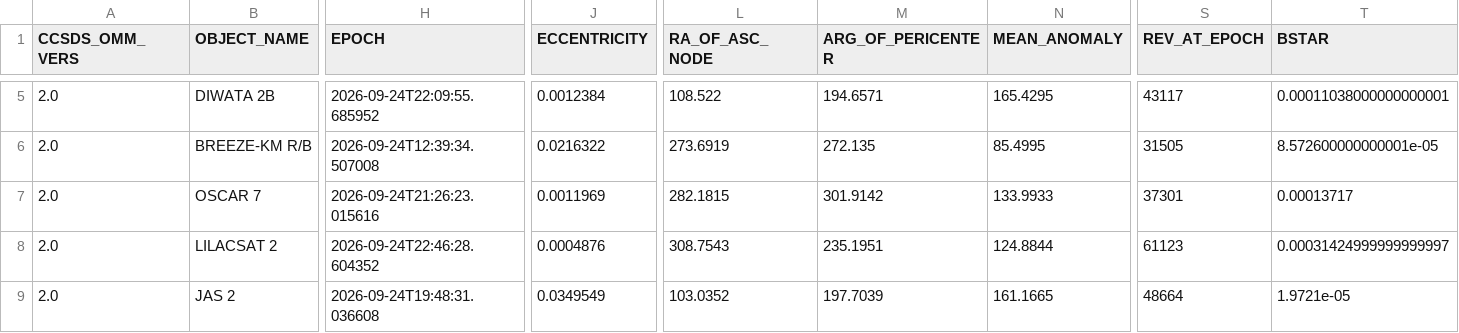
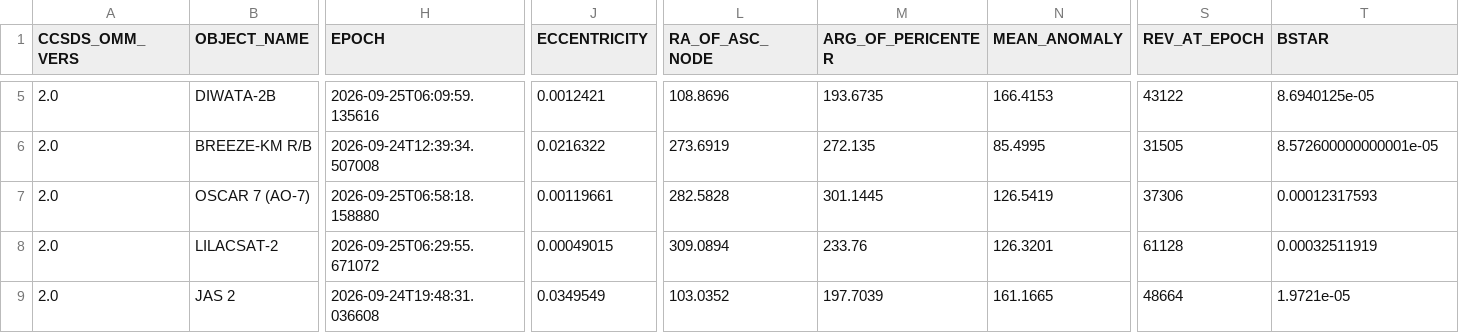
Before and after one commit to BI4PYM/AutoTLE, a CSV file: satellites/AutoTLE.csv, drawn as a sheet; only a part is shown, gaps mark what is left out; the diff covers the shown part only; the diff names each change by its address in the sheet, - before the commit and + after, or states it on an @@ line.

Commit message:
Auto upload

```diff
--- a/satellites/AutoTLE.csv
+++ b/satellites/AutoTLE.csv
-B5 (OBJECT_NAME): DIWATA 2B
+B5 (OBJECT_NAME): DIWATA-2B
-H5 (EPOCH): 2026-09-24T22:09:55.685952
+H5 (EPOCH): 2026-09-25T06:09:59.135616
-J5 (ECCENTRICITY): 0.0012384
+J5 (ECCENTRICITY): 0.0012421
-L5 (RA_OF_ASC_NODE): 108.522
+L5 (RA_OF_ASC_NODE): 108.8696
-M5 (ARG_OF_PERICENTER): 194.6571
+M5 (ARG_OF_PERICENTER): 193.6735
-N5 (MEAN_ANOMALY): 165.4295
+N5 (MEAN_ANOMALY): 166.4153
-S5 (REV_AT_EPOCH): 43117
+S5 (REV_AT_EPOCH): 43122
-T5 (BSTAR): 0.00011038000000000001
+T5 (BSTAR): 8.6940125e-05
-B7 (OBJECT_NAME): OSCAR 7
+B7 (OBJECT_NAME): OSCAR 7 (AO-7)
-H7 (EPOCH): 2026-09-24T21:26:23.015616
+H7 (EPOCH): 2026-09-25T06:58:18.158880
-J7 (ECCENTRICITY): 0.0011969
+J7 (ECCENTRICITY): 0.00119661
-L7 (RA_OF_ASC_NODE): 282.1815
+L7 (RA_OF_ASC_NODE): 282.5828
-M7 (ARG_OF_PERICENTER): 301.9142
+M7 (ARG_OF_PERICENTER): 301.1445
-N7 (MEAN_ANOMALY): 133.9933
+N7 (MEAN_ANOMALY): 126.5419
-S7 (REV_AT_EPOCH): 37301
+S7 (REV_AT_EPOCH): 37306
-T7 (BSTAR): 0.00013717
+T7 (BSTAR): 0.00012317593
-B8 (OBJECT_NAME): LILACSAT 2
+B8 (OBJECT_NAME): LILACSAT-2
-H8 (EPOCH): 2026-09-24T22:46:28.604352
+H8 (EPOCH): 2026-09-25T06:29:55.671072
-J8 (ECCENTRICITY): 0.0004876
+J8 (ECCENTRICITY): 0.00049015
-L8 (RA_OF_ASC_NODE): 308.7543
+L8 (RA_OF_ASC_NODE): 309.0894
-M8 (ARG_OF_PERICENTER): 235.1951
+M8 (ARG_OF_PERICENTER): 233.76
-N8 (MEAN_ANOMALY): 124.8844
+N8 (MEAN_ANOMALY): 126.3201
-S8 (REV_AT_EPOCH): 61123
+S8 (REV_AT_EPOCH): 61128
-T8 (BSTAR): 0.00031424999999999997
+T8 (BSTAR): 0.00032511919
```
Also changed, not shown: 150 edited cells elsewhere in this file, 8 other files.
